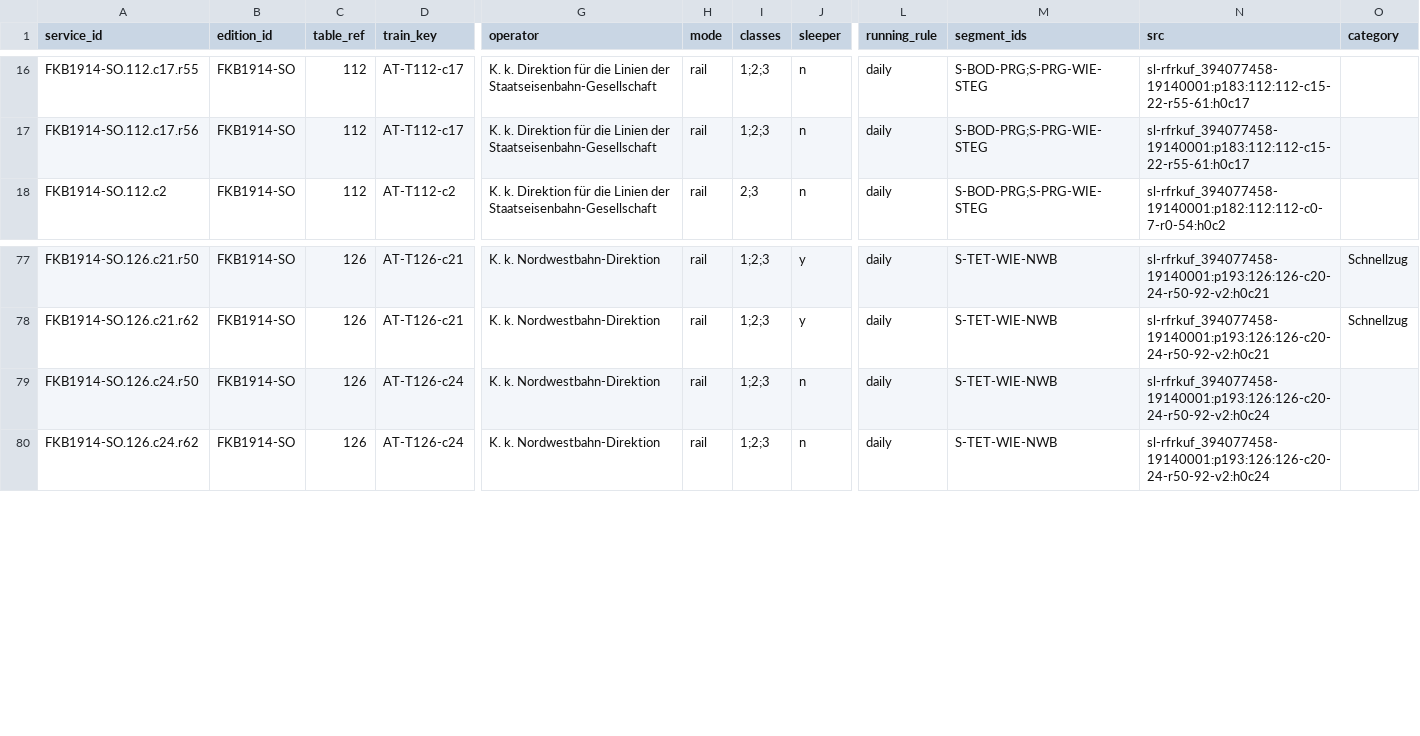
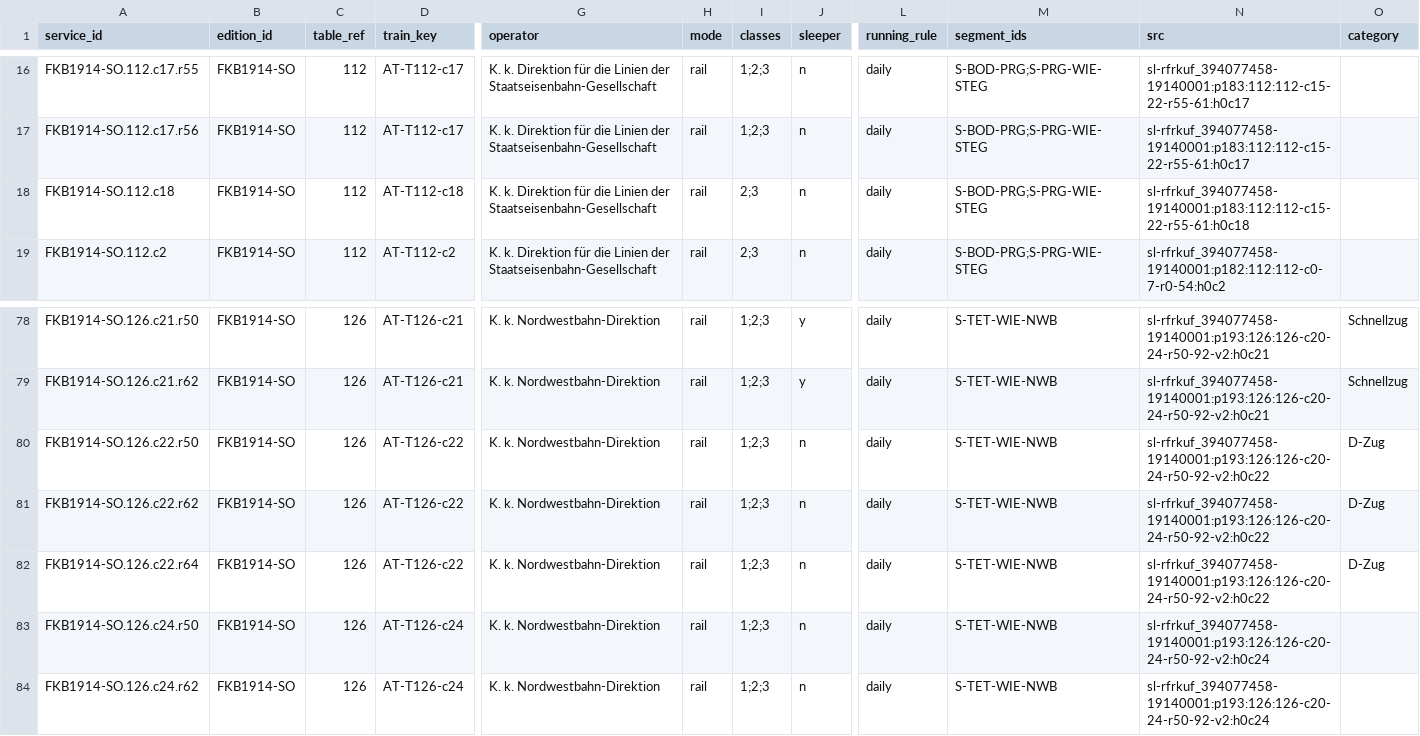
Before and after one commit to degoldschmidt/1900, a CSV file: prototype/data/canonical/services.csv, drawn as a sheet; only a part is shown, gaps mark what is left out; rows hold the shown columns only; the diff names each change by its address in the sheet, - before the commit and + after, or states it on an @@ line.

```diff
--- a/prototype/data/canonical/services.csv
+++ b/prototype/data/canonical/services.csv
+row 18: FKB1914-SO.112.c18 | FKB1914-SO | 112 | AT-T112-c18 | K. k. Direktion für die Linien der Staatseisenbahn-Gesellschaft | rail | 2;3 | n | daily | S-BOD-PRG;S-PRG-WIE-STEG | sl-rfrkuf_394077458-19140001:p183:112:112-c15-22-r55-61:h0c18
+row 80: FKB1914-SO.126.c22.r50 | FKB1914-SO | 126 | AT-T126-c22 | K. k. Nordwestbahn-Direktion | rail | 1;2;3 | n | daily | S-TET-WIE-NWB | sl-rfrkuf_394077458-19140001:p193:126:126-c20-24-r50-92-v2:h0c22 | D-Zug
+row 81: FKB1914-SO.126.c22.r62 | FKB1914-SO | 126 | AT-T126-c22 | K. k. Nordwestbahn-Direktion | rail | 1;2;3 | n | daily | S-TET-WIE-NWB | sl-rfrkuf_394077458-19140001:p193:126:126-c20-24-r50-92-v2:h0c22 | D-Zug
+row 82: FKB1914-SO.126.c22.r64 | FKB1914-SO | 126 | AT-T126-c22 | K. k. Nordwestbahn-Direktion | rail | 1;2;3 | n | daily | S-TET-WIE-NWB | sl-rfrkuf_394077458-19140001:p193:126:126-c20-24-r50-92-v2:h0c22 | D-Zug
```
Also changed, not shown: prototype/data/canonical/stops.csv, prototype/data/raw/sl-rfrkuf_394077458-19140001/112/112-c15-22-r55-61.R.csv, 6 other files.
